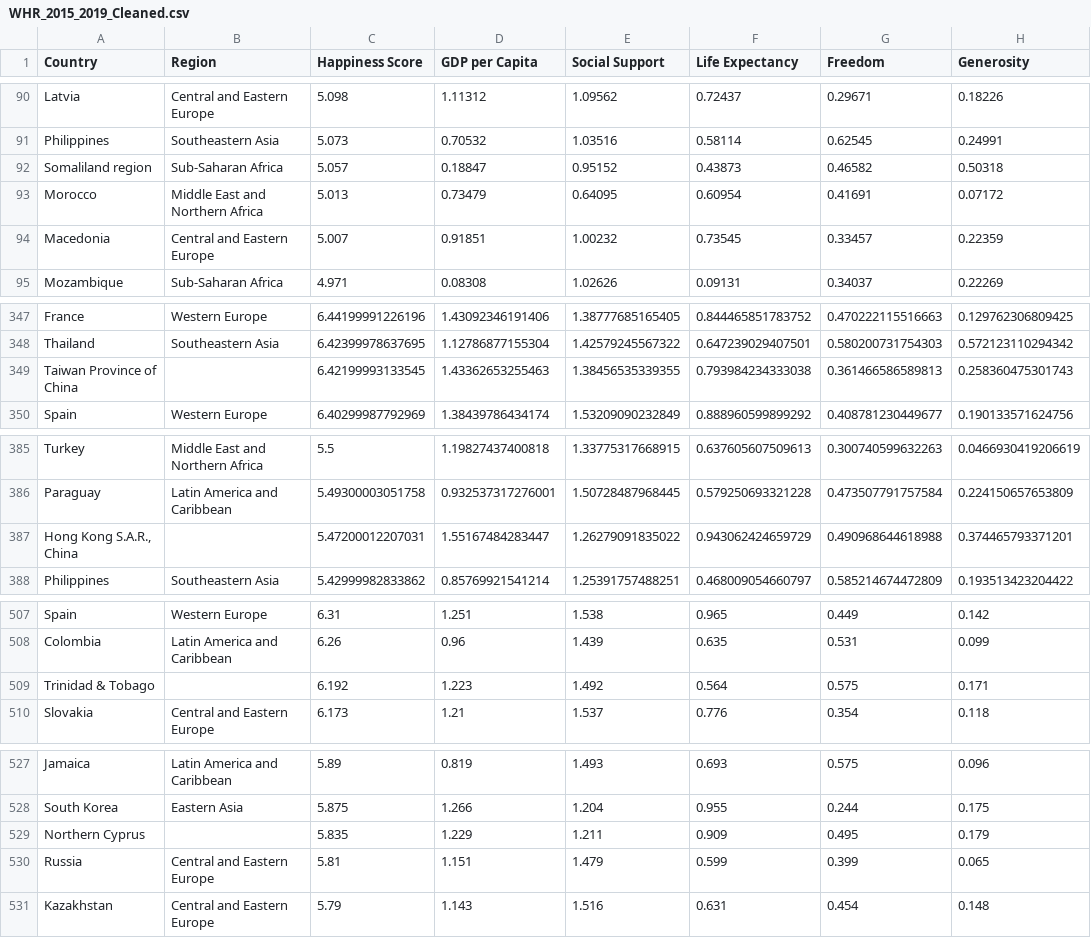
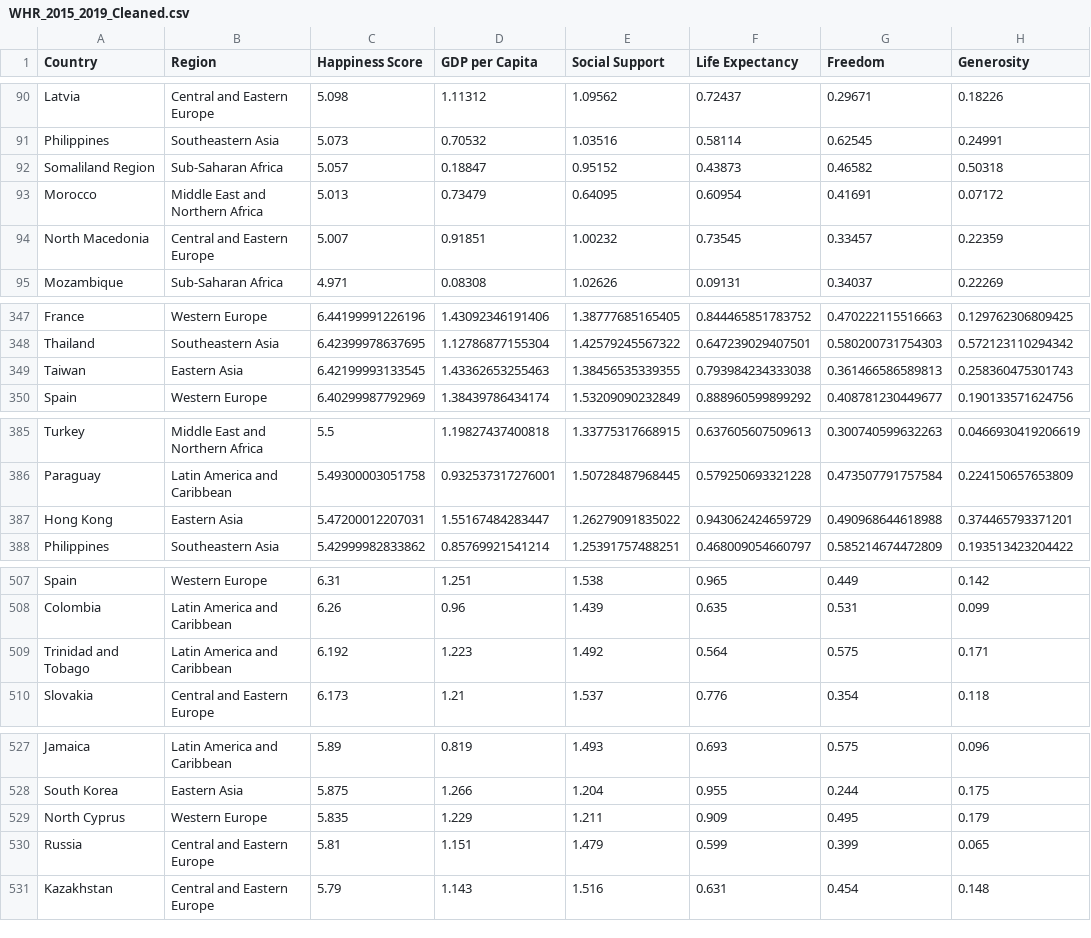
Before and after one commit to basileguillouxbg-spec/HappinessProject, a CSV file: data/WHR_2015_2019_Cleaned.csv, drawn as a sheet; only a part is shown, gaps mark what is left out; the diff covers the shown part only; the diff names each change by its address in the sheet, - before the commit and + after, or states it on an @@ line.

Commit message:
Regenerate cleaned dataset with harmonized country names

```diff
--- a/data/WHR_2015_2019_Cleaned.csv
+++ b/data/WHR_2015_2019_Cleaned.csv
-A92 (Country): Somaliland region
+A92 (Country): Somaliland Region
-A94 (Country): Macedonia
+A94 (Country): North Macedonia
-A349 (Country): Taiwan Province of China
+A349 (Country): Taiwan
-B349 (Region): (empty)
+B349 (Region): Eastern Asia
-A387 (Country): Hong Kong S.A.R., China
+A387 (Country): Hong Kong
-B387 (Region): (empty)
+B387 (Region): Eastern Asia
-A509 (Country): Trinidad & Tobago
+A509 (Country): Trinidad and Tobago
-B509 (Region): (empty)
+B509 (Region): Latin America and Caribbean
-A529 (Country): Northern Cyprus
+A529 (Country): North Cyprus
-B529 (Region): (empty)
+B529 (Region): Western Europe
```
Also changed, not shown: 9 edited cells elsewhere in this file.
